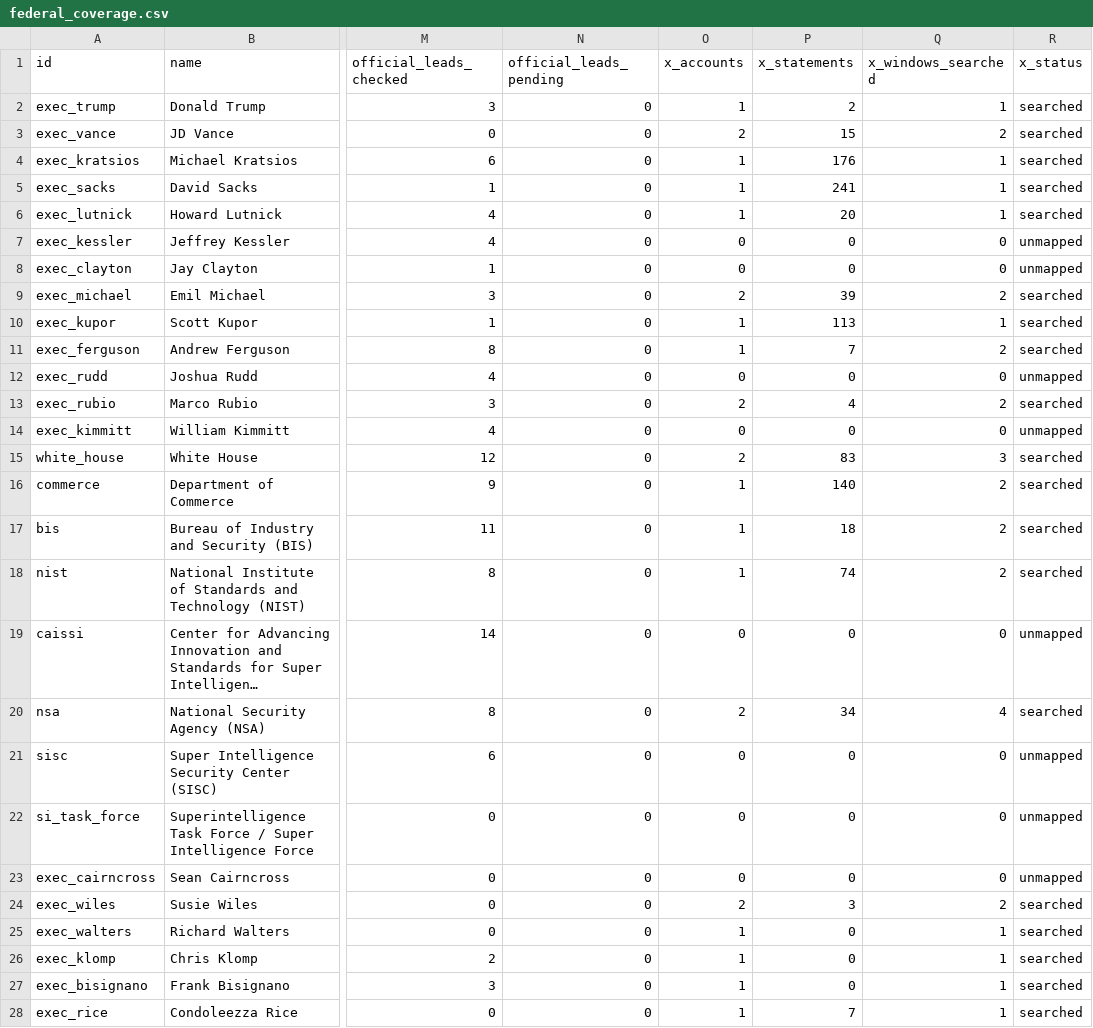
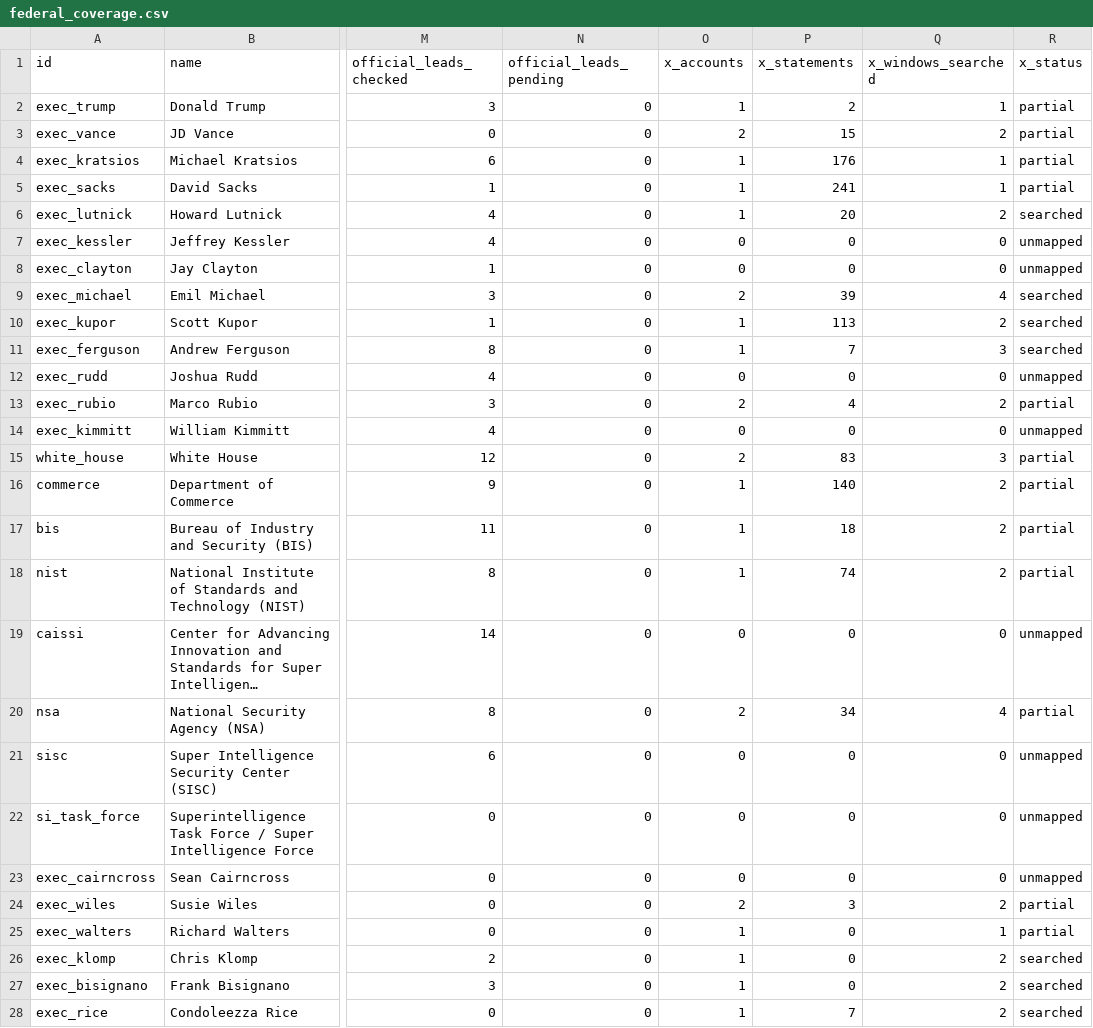
Before and after one commit to harshul-basava/what-washington-says-about-ai, a CSV file: site/data/federal_coverage.csv, drawn as a sheet; only a part is shown, gaps mark what is left out; long unchanged cells end in …; the diff covers the shown part only; the diff names each change by its address in the sheet, - before the commit and + after, or states it on an @@ line.

```diff
--- a/site/data/federal_coverage.csv
+++ b/site/data/federal_coverage.csv
-R2:R5 (x_status): searched
+R2:R5 (x_status): partial
-Q6 (x_windows_searched): 1
+Q6 (x_windows_searched): 2
-Q9 (x_windows_searched): 2
+Q9 (x_windows_searched): 4
-Q10 (x_windows_searched): 1
+Q10 (x_windows_searched): 2
-Q11 (x_windows_searched): 2
+Q11 (x_windows_searched): 3
-R13 (x_status): searched
+R13 (x_status): partial
-R15:R18 (x_status): searched
+R15:R18 (x_status): partial
-R20 (x_status): searched
+R20 (x_status): partial
-R24:R25 (x_status): searched
+R24:R25 (x_status): partial
-Q26:Q28 (x_windows_searched): 1
+Q26:Q28 (x_windows_searched): 2
```
Also changed, not shown: 58 edited cells elsewhere in this file, 8 other files.
